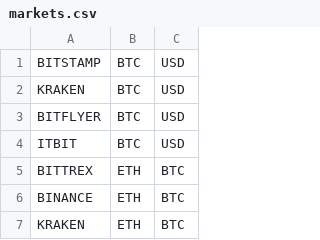
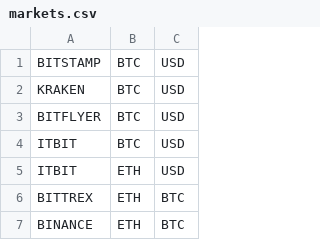
Before and after one commit to DEWMRAX/rbot, a CSV file: markets.csv, drawn as a sheet; only a part is shown; the shorter side is filled out with more unchanged rows.

```diff
--- a/markets.csv
+++ b/markets.csv
@@ -4,2 +4,3 @@ BITFLYER,BTC,USD
 ITBIT,BTC,USD
+ITBIT,ETH,USD
 BITTREX,ETH,BTC
```
Also changed, not shown: 1 other file.
